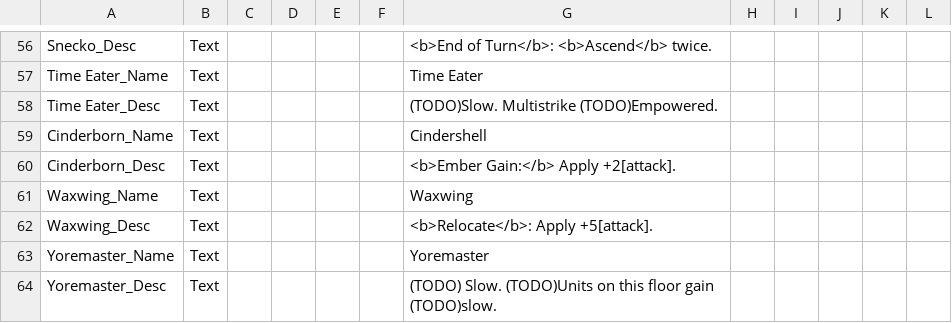
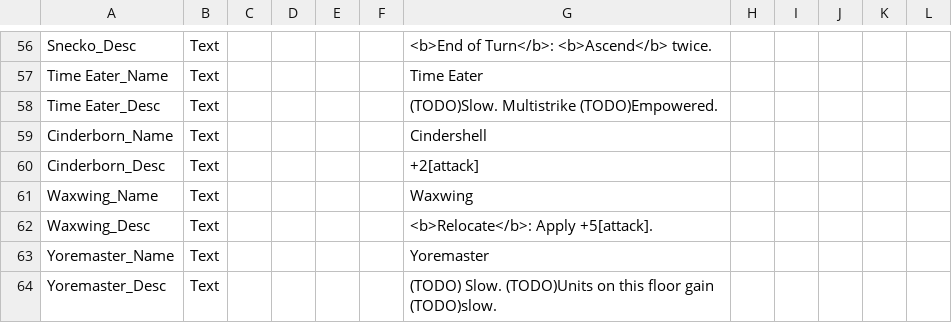
Before and after one commit to Tempus/Disciple-Monster-Train, a CSV file: PublishAssets/Disciple.csv, drawn as a sheet; only a part is shown, gaps mark what is left out.

```diff
--- a/PublishAssets/Disciple.csv
+++ b/PublishAssets/Disciple.csv
@@ -59,3 +59,3 @@ Time Eater_Desc;Text;;;;;(TODO)Slow. Multistrike (TODO)Empowered.;;;;;
 Cinderborn_Name;Text;;;;;Cindershell;;;;;
-Cinderborn_Desc;Text;;;;;<b>Ember Gain:</b> Apply +2[attack].;;;;;
+Cinderborn_Desc;Text;;;;;+2[attack];;;;;
 Waxwing_Name;Text;;;;;Waxwing;;;;;
```
Also changed, not shown: 3 other files.
